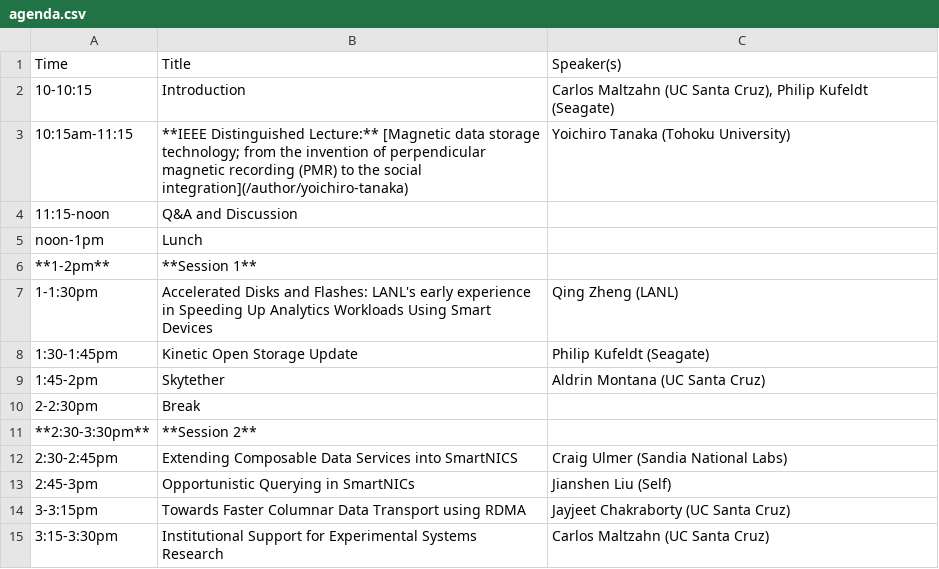
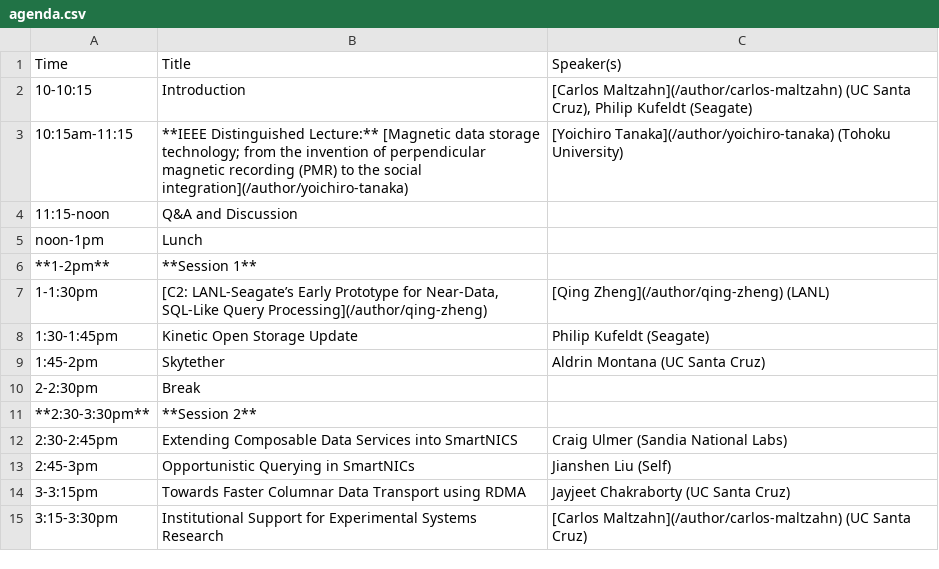
Before and after one commit to skyhookdm/skyhookdm.github.io, a CSV file: content/post/20230718-aug17/agenda.csv, drawn as a sheet.

Commit message:
link agenda items to profiles

```diff
--- a/content/post/20230718-aug17/agenda.csv
+++ b/content/post/20230718-aug17/agenda.csv
@@ -1,4 +1,4 @@
 Time,Title,Speaker(s)
-10-10:15,"Introduction","Carlos Maltzahn (UC Santa Cruz), Philip Kufeldt (Seagate)"
-10:15am-11:15,"**IEEE Distinguished Lecture:** [Magnetic data storage technology; from the invention of perpendicular magnetic recording (PMR) to the social integration](/author/yoichiro-tanaka)","Yoichiro Tanaka (Tohoku University)"
+10-10:15,"Introduction","[Carlos Maltzahn](/author/carlos-maltzahn) (UC Santa Cruz), Philip Kufeldt (Seagate)"
+10:15am-11:15,"**IEEE Distinguished Lecture:** [Magnetic data storage technology; from the invention of perpendicular magnetic recording (PMR) to the social integration](/author/yoichiro-tanaka)","[Yoichiro Tanaka](/author/yoichiro-tanaka) (Tohoku University)"
 11:15-noon,Q&A and Discussion,
@@ -6,3 +6,3 @@ noon-1pm,Lunch,
 **1-2pm**,**Session 1**,
-1-1:30pm,"Accelerated Disks and Flashes: LANL's early experience in Speeding Up Analytics Workloads Using Smart Devices",Qing Zheng (LANL)
+1-1:30pm,"[C2: LANL-Seagate’s Early Prototype for Near-Data, SQL-Like Query Processing](/author/qing-zheng)",[Qing Zheng](/author/qing-zheng) (LANL)
 1:30-1:45pm,Kinetic Open Storage Update,Philip Kufeldt (Seagate)
@@ -14,2 +14,2 @@ noon-1pm,Lunch,
 3-3:15pm,Towards Faster Columnar Data Transport using RDMA,Jayjeet Chakraborty (UC Santa Cruz)
-3:15-3:30pm,Institutional Support for Experimental Systems Research,Carlos Maltzahn (UC Santa Cruz)
+3:15-3:30pm,Institutional Support for Experimental Systems Research,[Carlos Maltzahn](/author/carlos-maltzahn) (UC Santa Cruz)
```
